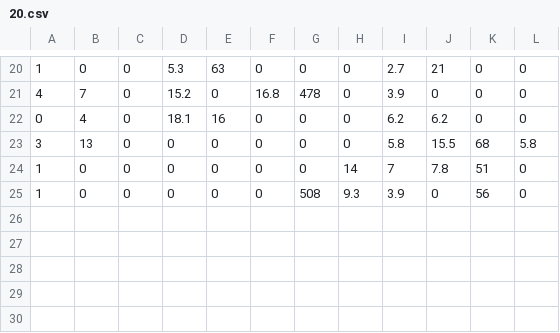
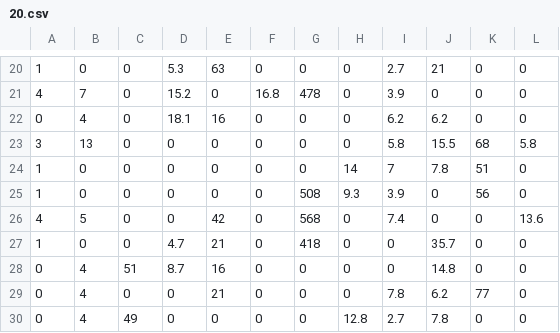
Before and after one commit to xingbpshen/artifact-impact, a CSV file: Data/training/20.csv, drawn as a sheet; only a part is shown, gaps mark what is left out.

```diff
--- a/Data/training/20.csv
+++ b/Data/training/20.csv
@@ -25 +25,6 @@
 1,0,0,0,0,0,508,9.3,3.9,0,56,0,
+4,5,0,0,42,0,568,0,7.4,0,0,13.6,
+1,0,0,4.7,21,0,418,0,0,35.7,0,0,
+0,4,51,8.7,16,0,0,0,0,14.8,0,0,
+0,4,0,0,21,0,0,0,7.8,6.2,77,0,
+0,4,49,0,0,0,0,12.8,2.7,7.8,0,0,
```
Also changed, not shown: Data/training/0.csv, 4 other files.
